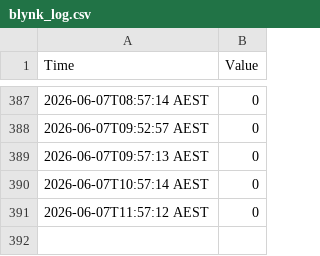
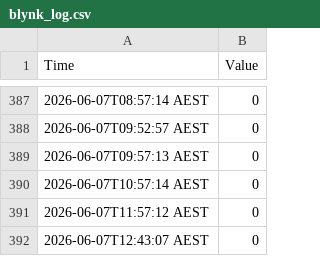
Before and after one commit to MRLKPI/MRL-Dashboard, a CSV file: data/blynk_log.csv, drawn as a sheet; only a part is shown, gaps mark what is left out; the diff names each change by its address in the sheet, - before the commit and + after, or states it on an @@ line.

```diff
--- a/data/blynk_log.csv
+++ b/data/blynk_log.csv
+row 392: 2026-06-07T12:43:07 AEST | 0
```
